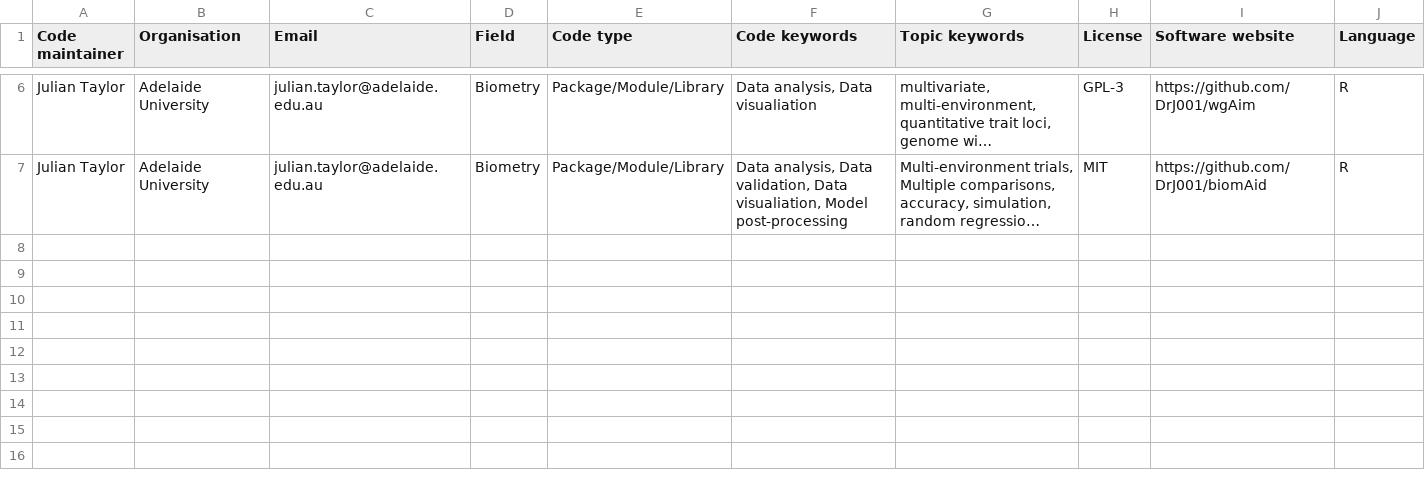
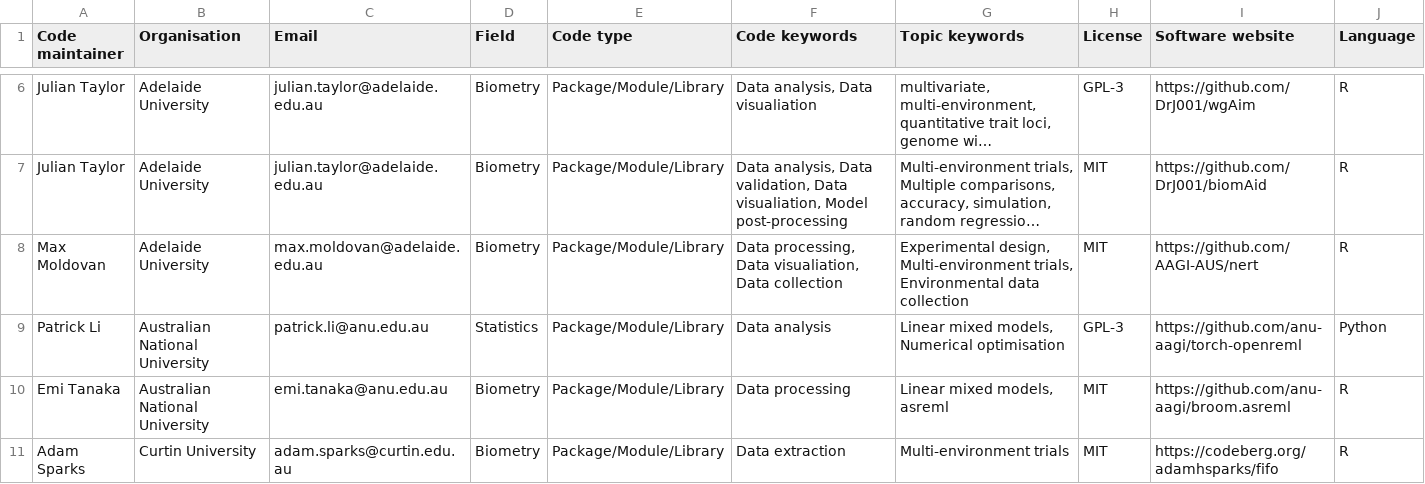
Before and after one commit to AAGI-AUS/AAGIverse-shared-code, a CSV file: data/processed/submissions_cleaned.csv, drawn as a sheet; only a part is shown, gaps mark what is left out; long unchanged cells end in …; rows hold the shown columns only; the diff names each change by its address in the sheet, - before the commit and + after, or states it on an @@ line.

```diff
--- a/data/processed/submissions_cleaned.csv
+++ b/data/processed/submissions_cleaned.csv
+row 8: Max Moldovan | Adelaide University | max.moldovan@adelaide.edu.au | Biometry | Package/Module/Library | Data processing, Data visualiation, Data collection | Experimental design, Multi-environment trials, Environmental data collection | MIT | https://github.com/AAGI-AUS/nert | R
+row 9: Patrick Li | Australian National University | patrick.li@anu.edu.au | Statistics | Package/Module/Library | Data analysis | Linear mixed models, Numerical optimisation | GPL-3 | https://github.com/anu-aagi/torch-openreml | Python
+row 10: Emi Tanaka | Australian National University | emi.tanaka@anu.edu.au | Biometry | Package/Module/Library | Data processing | Linear mixed models, asreml | MIT | https://github.com/anu-aagi/broom.asreml | R
+row 11: Adam Sparks | Curtin University | adam.sparks@curtin.edu.au | Biometry | Package/Module/Library | Data extraction | Multi-environment trials | MIT | https://codeberg.org/adamhsparks/fifo | R
```
Also changed, not shown: data/processed/package_metrics.csv, 10 other files.
